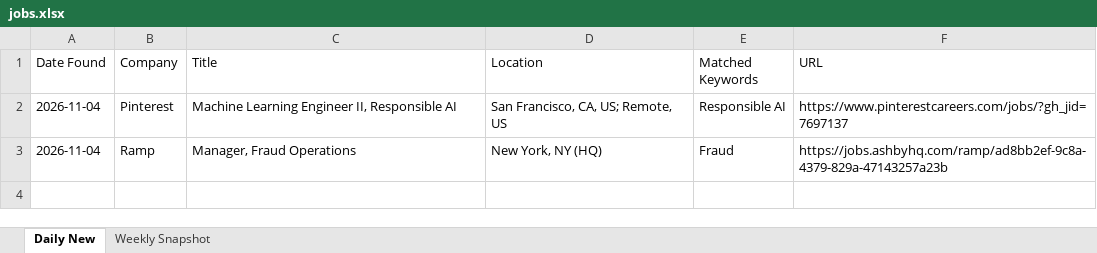
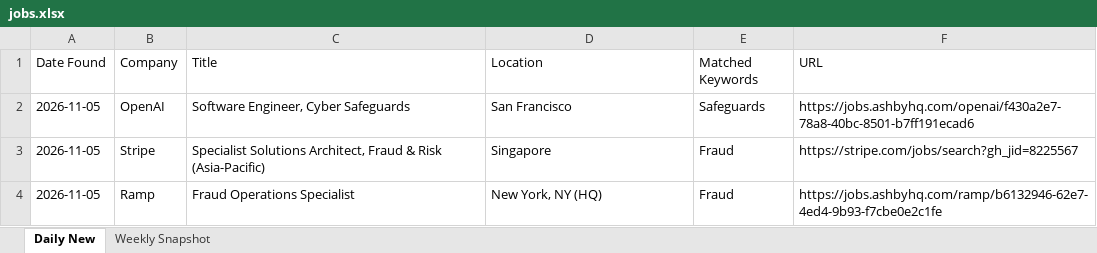
Before and after one commit to Aaradhyaa717/JobAgent, an Excel workbook: data/jobs.xlsx, sheet Daily New, drawn as a sheet; values as stored, in another font and other column widths than the file's, no borders; removed rows and columns are numbered as before the commit, all else as after; the diff names each change by its address in the sheet, - before the commit and + after, or states it on an @@ line.

```diff
--- a/data/jobs.xlsx (sheet Daily New)
+++ b/data/jobs.xlsx (sheet Daily New)
-row 2: 2026-11-04 | Pinterest | Machine Learning Engineer II, Responsible AI | San Francisco, CA, US; Remote, US | Responsible AI | https://www.pinterestcareers.com/jobs/?gh_jid=7697137
+row 2: 2026-11-05 | OpenAI | Software Engineer, Cyber Safeguards | San Francisco | Safeguards | https://jobs.ashbyhq.com/openai/f430a2e7-78a8-40bc-8501-b7ff191ecad6
+row 3: 2026-11-05 | Stripe | Specialist Solutions Architect, Fraud & Risk (Asia-Pacific) | Singapore | Fraud | https://stripe.com/jobs/search?gh_jid=8225567
-A4 (Date Found): 2026-11-04
+A4 (Date Found): 2026-11-05
-C4 (Title): Manager, Fraud Operations
+C4 (Title): Fraud Operations Specialist
-F4 (URL): https://jobs.ashbyhq.com/ramp/ad8bb2ef-9c8a-4379-829a-47143257a23b
+F4 (URL): https://jobs.ashbyhq.com/ramp/b6132946-62e7-4ed4-9b93-f7cbe0e2c1fe
```
Also changed, not shown: 1 other file.
